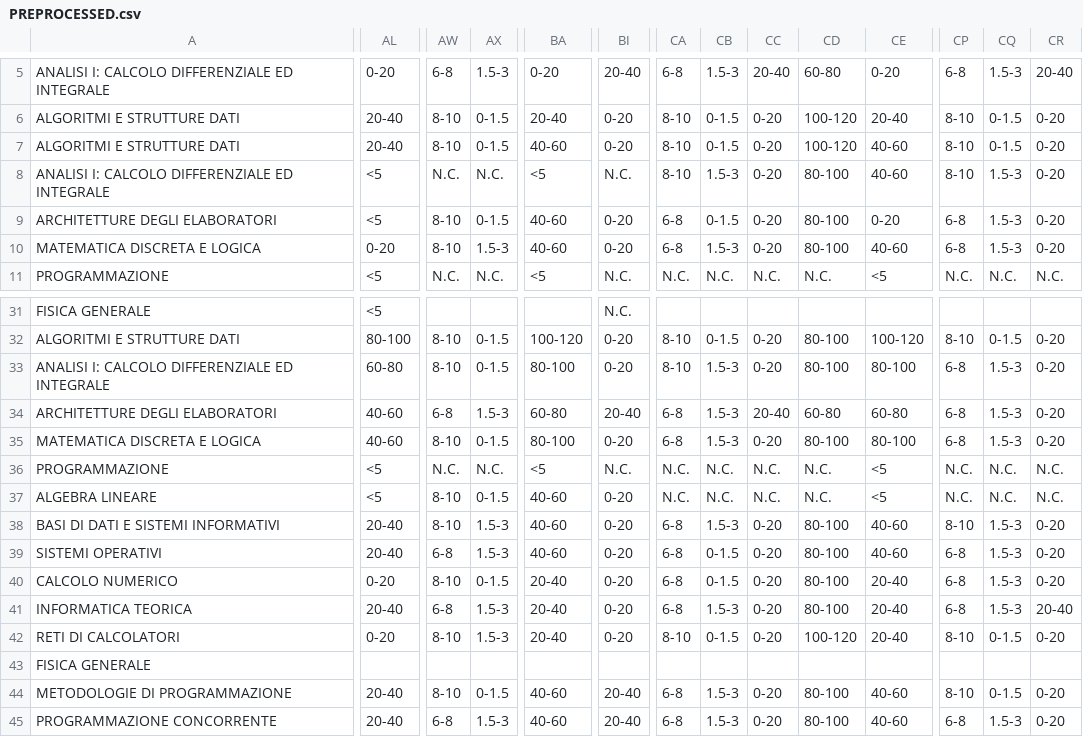
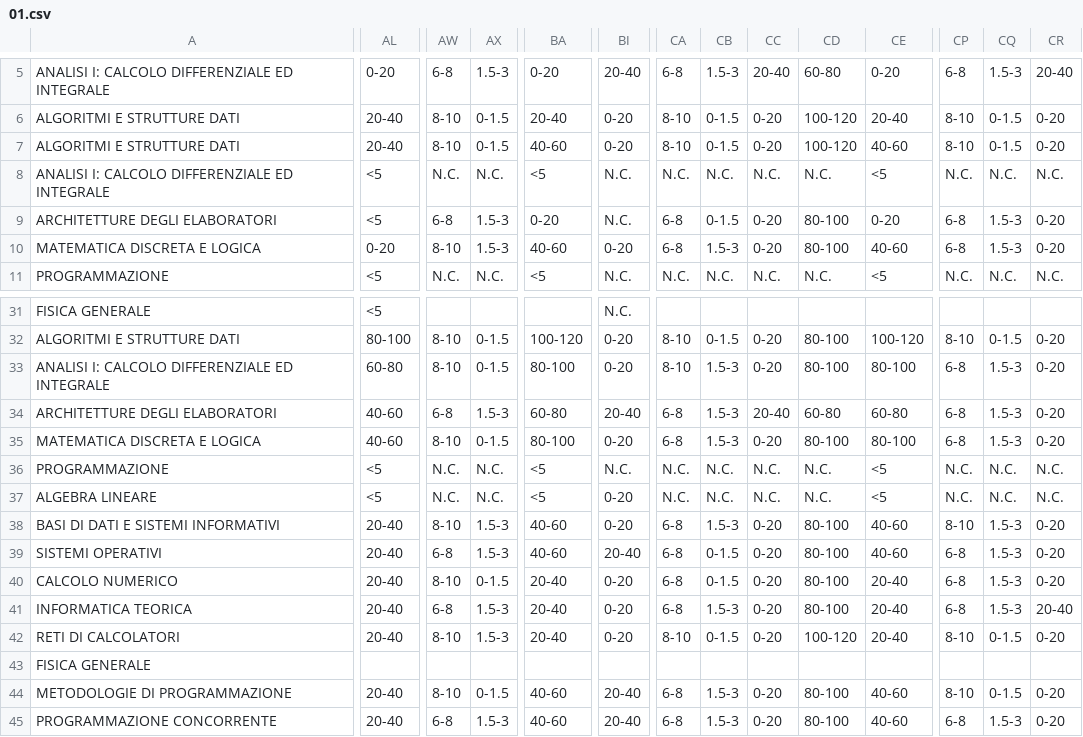
Before and after one commit to gesucca/final-project-unifi, a CSV file: prepr_out/01.csv (was PREPROCESSED.csv), drawn as a sheet; only a part is shown, gaps mark what is left out; the diff covers the shown part only; the diff names each change by its address in the sheet, - before the commit and + after, or states it on an @@ line.

Commit message:
I will need mpore than a preprocessed dataset

```diff
--- a/PREPROCESSED.csv
+++ b/prepr_out/01.csv
-CA8: 8-10
+CA8: N.C.
-CB8: 1.5-3
+CB8: N.C.
-CC8: 0-20
+CC8: N.C.
-CD8: 80-100
+CD8: N.C.
-CE8: 40-60
+CE8: <5
-CP8: 8-10
+CP8: N.C.
-CQ8: 1.5-3
+CQ8: N.C.
-CR8: 0-20
+CR8: N.C.
-AW9: 8-10
+AW9: 6-8
-AX9: 0-1.5
+AX9: 1.5-3
-BA9: 40-60
+BA9: 0-20
-BI9: 0-20
+BI9: N.C.
-AW37: 8-10
+AW37: N.C.
-AX37: 0-1.5
+AX37: N.C.
-BA37: 40-60
+BA37: <5
-BI39: 0-20
+BI39: 20-40
-AL40: 0-20
+AL40: 20-40
-AL42: 0-20
+AL42: 20-40
```
Also changed, not shown: 50 edited cells elsewhere in this file, 3 other files.
